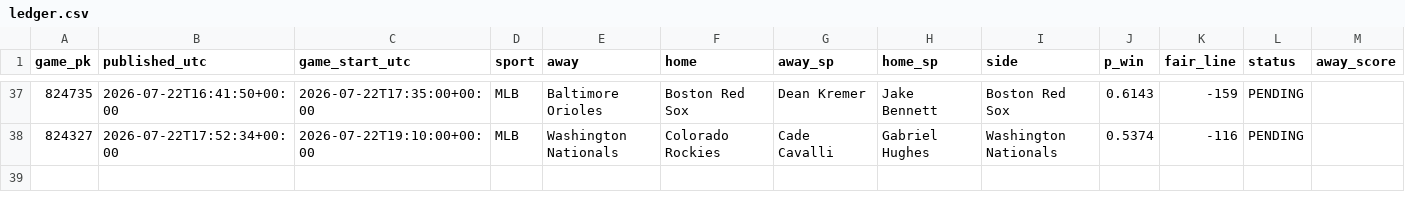
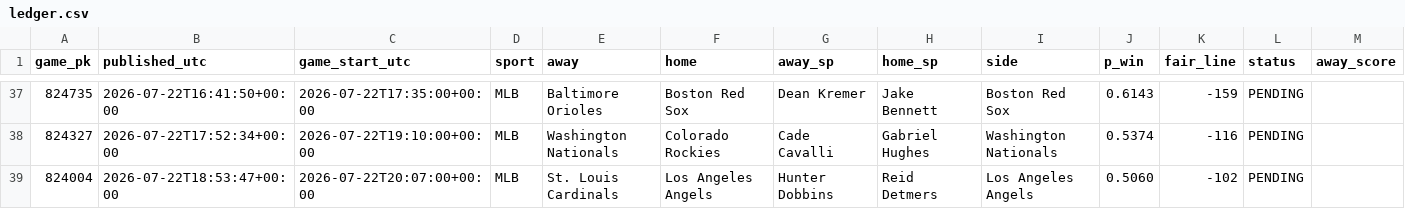
Before and after one commit to 2542609ontarioinc-wq/PickHub, a CSV file: ledger.csv, drawn as a sheet; only a part is shown, gaps mark what is left out; rows hold the shown columns only; the diff names each change by its address in the sheet, - before the commit and + after, or states it on an @@ line.

```diff
--- a/ledger.csv
+++ b/ledger.csv
+row 39: 824004 | 2026-07-22T18:53:47+00:00 | 2026-07-22T20:07:00+00:00 | MLB | St. Louis Cardinals | Los Angeles Angels | Hunter Dobbins | Reid Detmers | Los Angeles Angels | 0.5060 | -102 | PENDING
```
Also changed, not shown: 1 other file.
